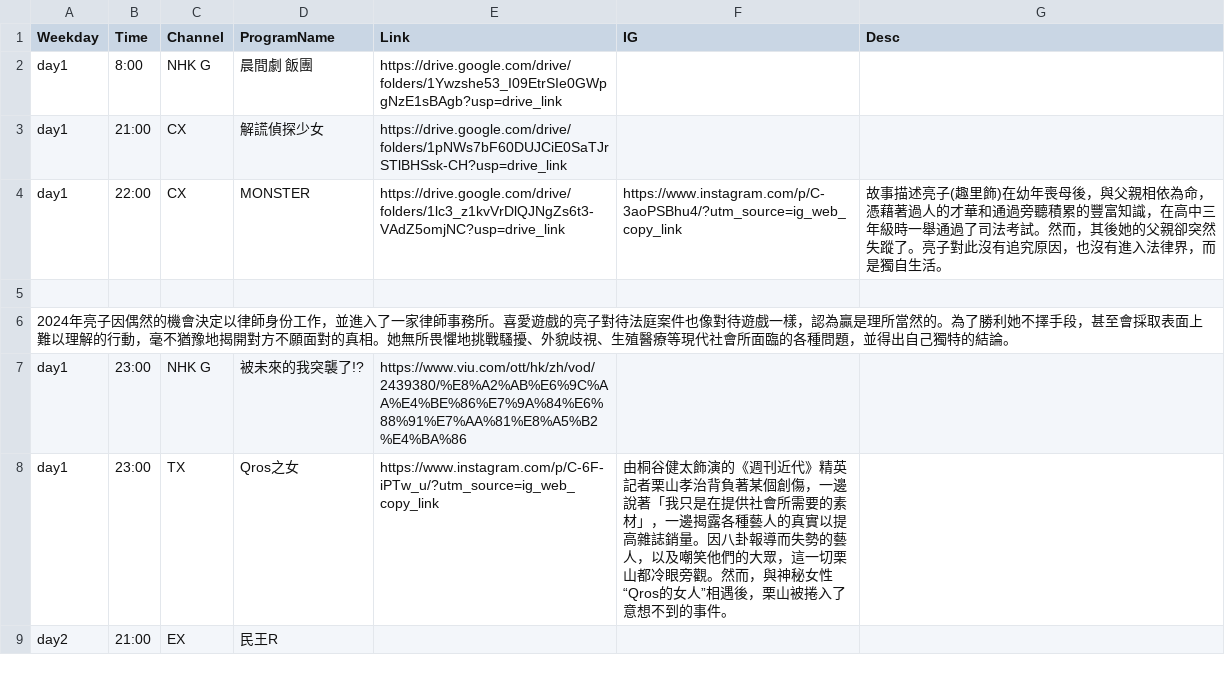
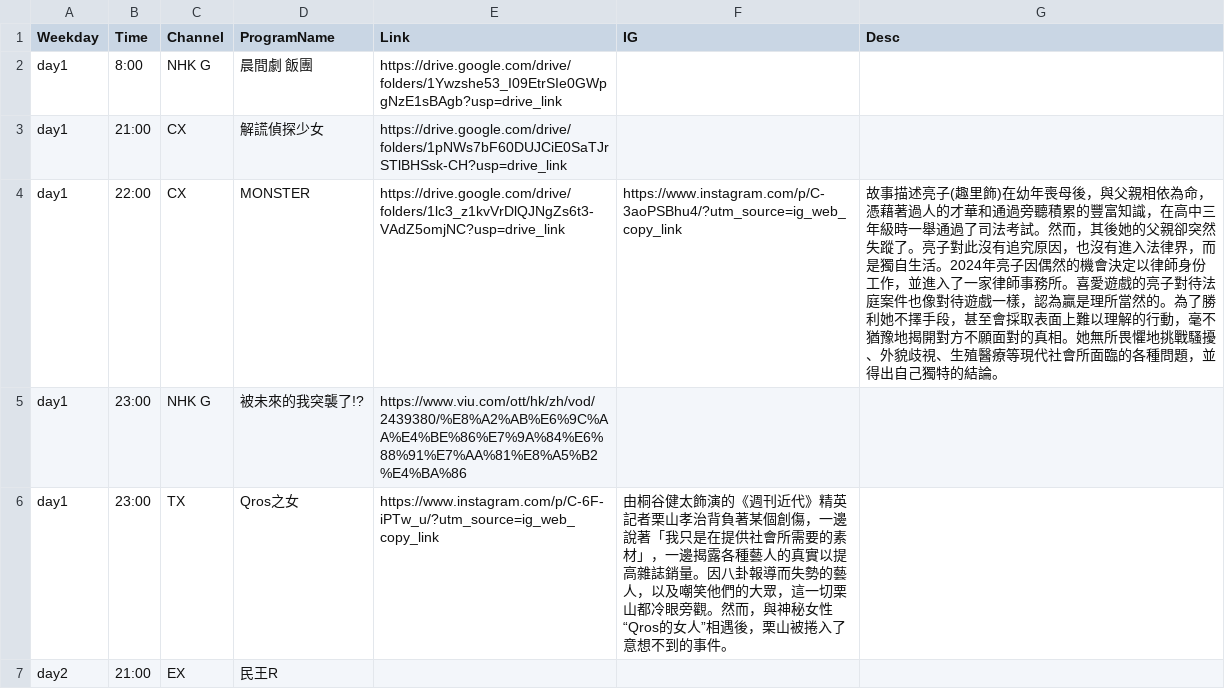
Before and after one commit to FatKam2024/jpdramatable, a CSV file: schedule.csv, drawn as a sheet; only a part is shown.

Commit message:
Add files via upload

```diff
--- a/schedule.csv
+++ b/schedule.csv
@@ -3,5 +3,3 @@ day1,8:00,NHK G,晨間劇 飯團,https://drive.google.com/drive/folders/1Ywzshe5
 day1,21:00,CX,解謊偵探少女,https://drive.google.com/drive/folders/1pNWs7bF60DUJCiE0SaTJrSTlBHSsk-CH?usp=drive_link
-day1,22:00,CX,MONSTER,https://drive.google.com/drive/folders/1lc3_z1kvVrDlQJNgZs6t3-VAdZ5omjNC?usp=drive_link,https://www.instagram.com/p/C-3aoPSBhu4/?utm_source=ig_web_copy_link,故事描述亮子(趣里飾)在幼年喪母後，與父親相依為命，憑藉著過人的才華和通過旁聽積累的豐富知識，在高中三年級時一舉通過了司法考試。然而，其後她的父親卻突然失蹤了。亮子對此沒有追究原因，也沒有進入法律界，而是獨自生活。
-
-2024年亮子因偶然的機會決定以律師身份工作，並進入了一家律師事務所。喜愛遊戲的亮子對待法庭案件也像對待遊戲一樣，認為贏是理所當然的。為了勝利她不擇手段，甚至會採取表面上難以理解的行動，毫不猶豫地揭開對方不願面對的真相。她無所畏懼地挑戰騷擾、外貌歧視、生殖醫療等現代社會所面臨的各種問題，並得出自己獨特的結論。
+day1,22:00,CX,MONSTER,https://drive.google.com/drive/folders/1lc3_z1kvVrDlQJNgZs6t3-VAdZ5omjNC?usp=drive_link,https://www.instagram.com/p/C-3aoPSBhu4/?utm_source=ig_web_copy_link,故事描述亮子(趣里飾)在幼年喪母後，與父親相依為命，憑藉著過人的才華和通過旁聽積累的豐富知識，在高中三年級時一舉通過了司法考試。然而，其後她的父親卻突然失蹤了。亮子對此沒有追究原因，也沒有進入法律界，而是獨自生活。2024年亮子因偶然的機會決定以律師身份工作，並進入了一家律師事務所。喜愛遊戲的亮子對待法庭案件也像對待遊戲一樣，認為贏是理所當然的。為了勝利她不擇手段，甚至會採取表面上難以理解的行動，毫不猶豫地揭開對方不願面對的真相。她無所畏懼地挑戰騷擾、外貌歧視、生殖醫療等現代社會所面臨的各種問題，並得出自己獨特的結論。
 day1,23:00,NHK G,被未來的我突襲了!?,https://www.viu.com/ott/hk/zh/vod/2439380/%E8%A2%AB%E6%9C%AA%E4%BE%86%E7%9A%84%E6%88%91%E7%AA%81%E8%A5%B2%E4%BA%86
```
